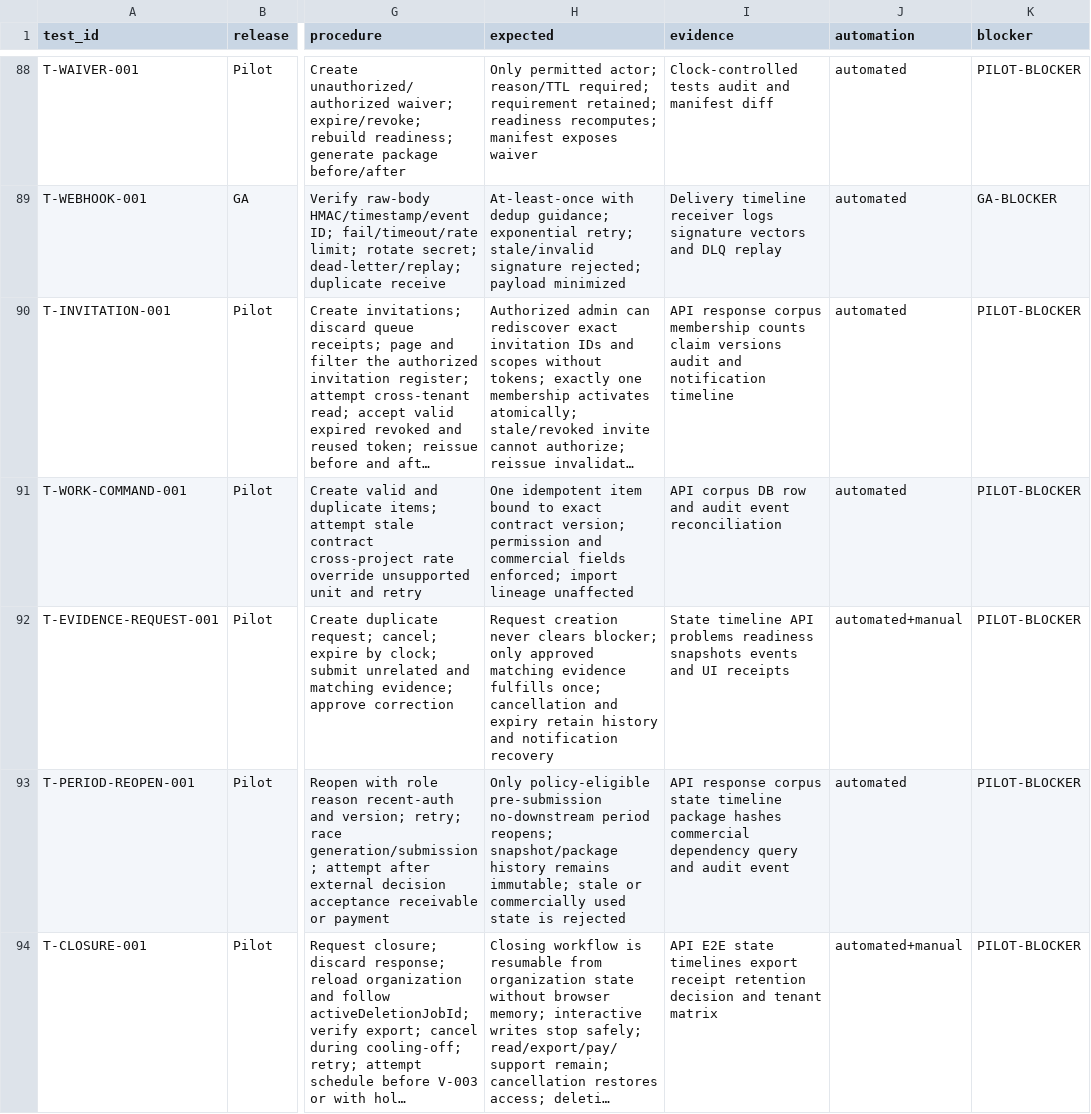
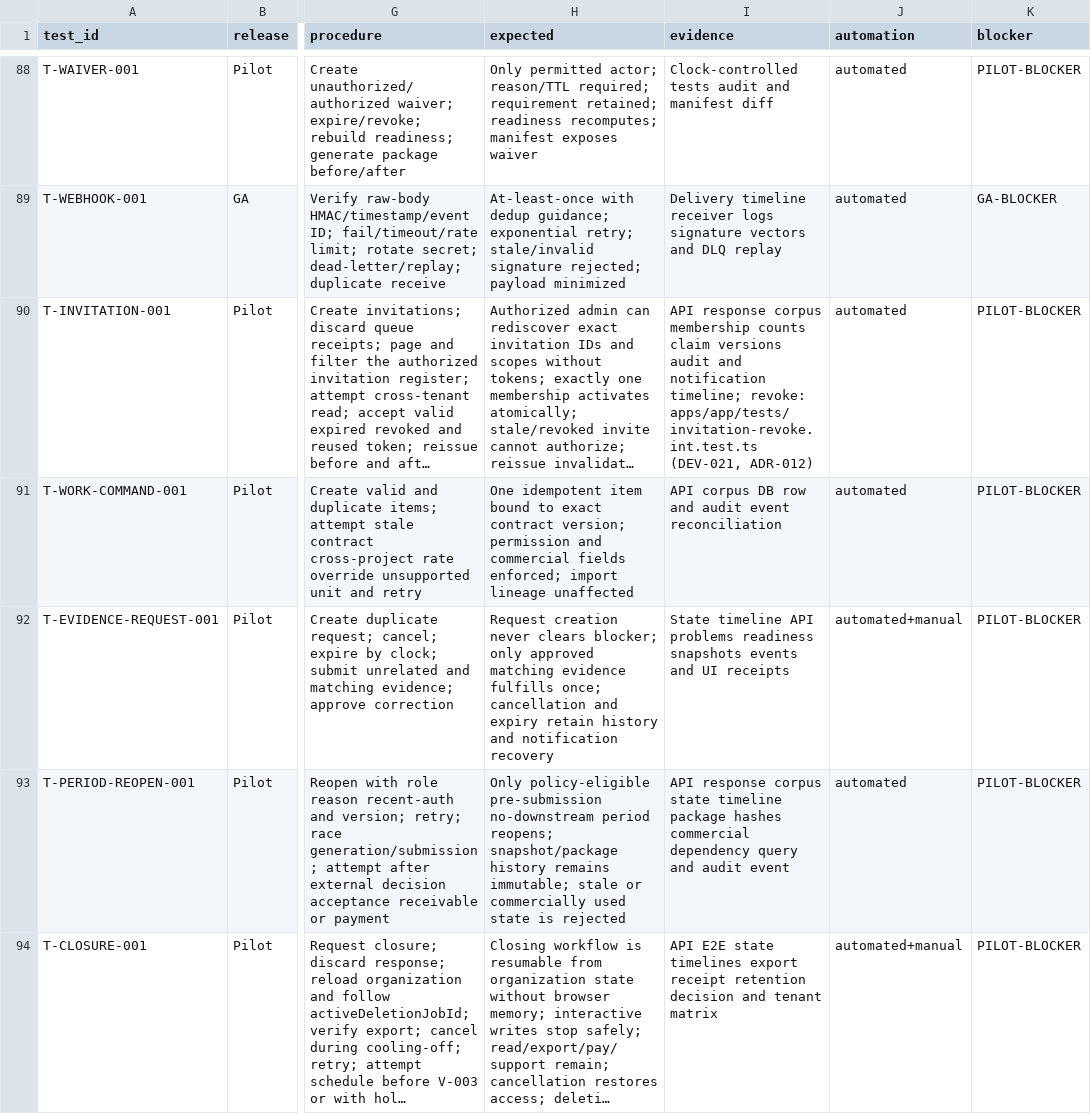
Before and after one commit to akisly/go-proceed, a CSV file: technical/test-catalog.csv, drawn as a sheet; only a part is shown, gaps mark what is left out; long unchanged cells end in …; the diff names each change by its address in the sheet, - before the commit and + after, or states it on an @@ line.

```diff
--- a/technical/test-catalog.csv
+++ b/technical/test-catalog.csv
-I90 (evidence): …and notification timeline
+I90 (evidence): …and notification timeline; revoke: apps/app/tests/invitation-revoke.int.test.ts (DEV-021, ADR-012)
```
Also changed, not shown: technical/database/invariant-catalog.csv, technical/events/event-catalog.csv, 14 other files.
